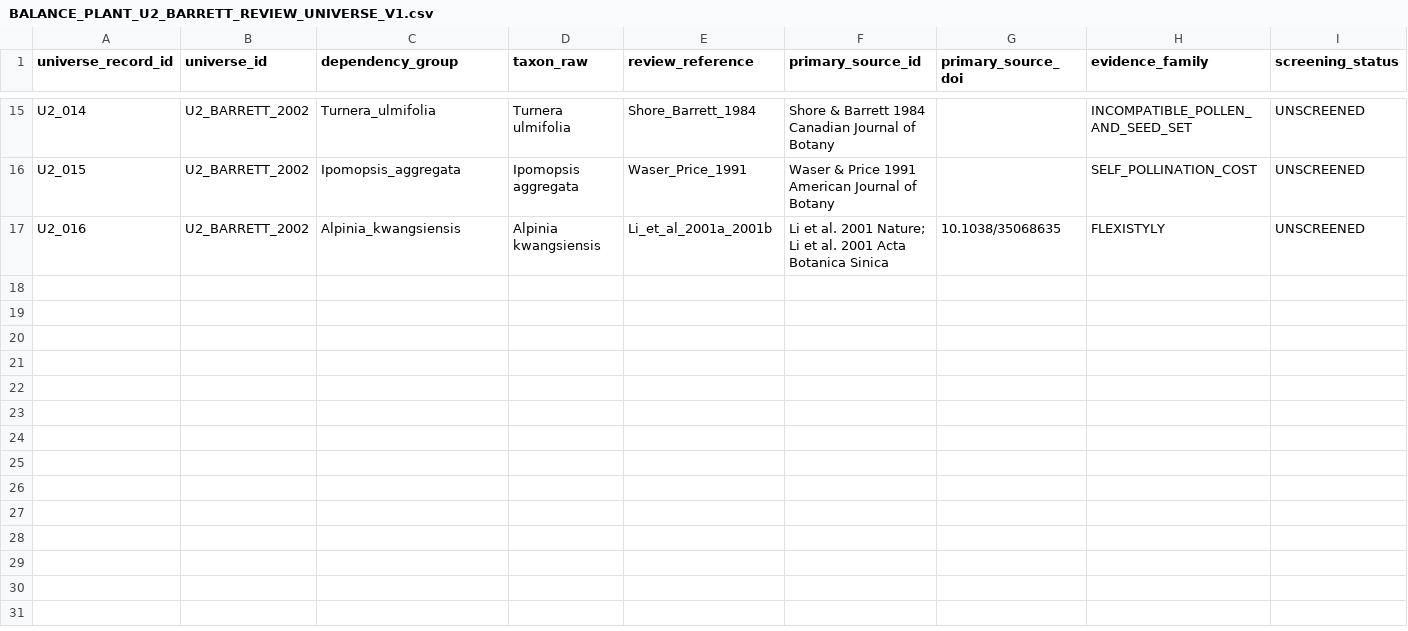
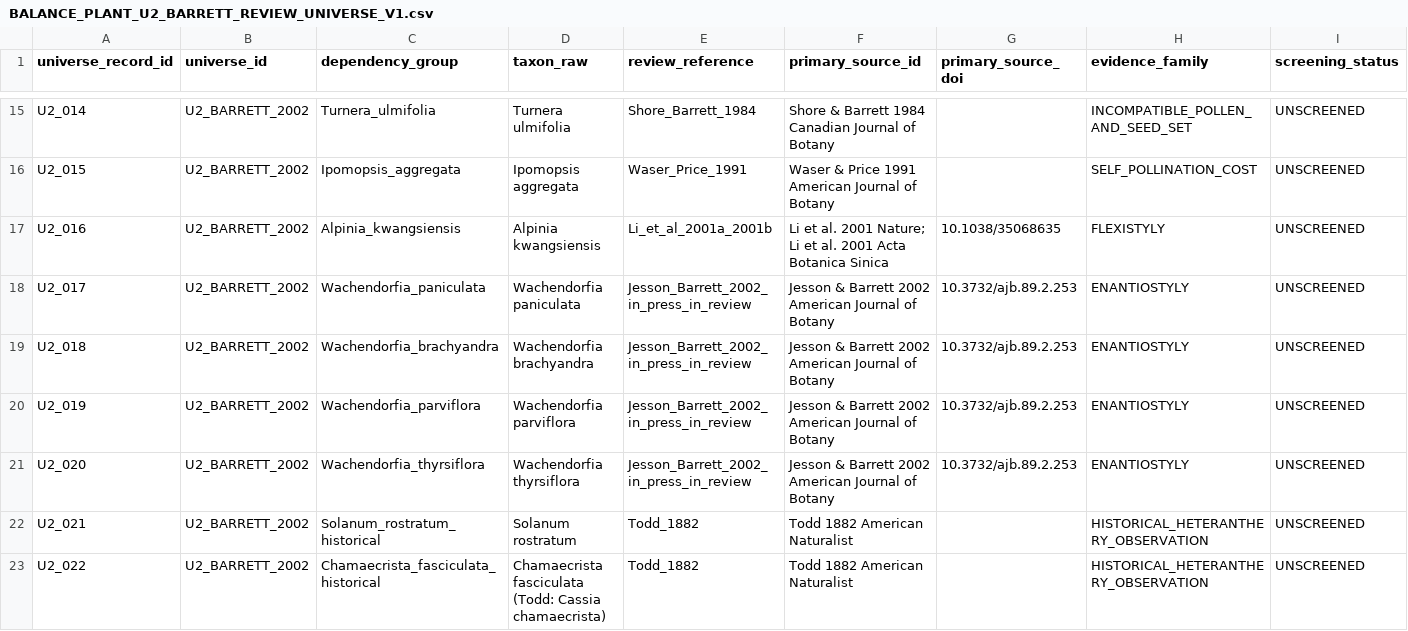
Before and after one commit to zuizui0223/balance, a CSV file: data/BALANCE_PLANT_U2_BARRETT_REVIEW_UNIVERSE_V1.csv, drawn as a sheet; only a part is shown, gaps mark what is left out; rows hold the shown columns only; the diff names each change by its address in the sheet, - before the commit and + after, or states it on an @@ line.

Commit message:
Expand U2 taxon-specific review universe

```diff
--- a/data/BALANCE_PLANT_U2_BARRETT_REVIEW_UNIVERSE_V1.csv
+++ b/data/BALANCE_PLANT_U2_BARRETT_REVIEW_UNIVERSE_V1.csv
+row 18: U2_017 | U2_BARRETT_2002 | Wachendorfia_paniculata | Wachendorfia paniculata | Jesson_Barrett_2002_in_press_in_review | Jesson & Barrett 2002 American Journal of Botany | 10.3732/ajb.89.2.253 | ENANTIOSTYLY | UNSCREENED
+row 19: U2_018 | U2_BARRETT_2002 | Wachendorfia_brachyandra | Wachendorfia brachyandra | Jesson_Barrett_2002_in_press_in_review | Jesson & Barrett 2002 American Journal of Botany | 10.3732/ajb.89.2.253 | ENANTIOSTYLY | UNSCREENED
+row 20: U2_019 | U2_BARRETT_2002 | Wachendorfia_parviflora | Wachendorfia parviflora | Jesson_Barrett_2002_in_press_in_review | Jesson & Barrett 2002 American Journal of Botany | 10.3732/ajb.89.2.253 | ENANTIOSTYLY | UNSCREENED
+row 21: U2_020 | U2_BARRETT_2002 | Wachendorfia_thyrsiflora | Wachendorfia thyrsiflora | Jesson_Barrett_2002_in_press_in_review | Jesson & Barrett 2002 American Journal of Botany | 10.3732/ajb.89.2.253 | ENANTIOSTYLY | UNSCREENED
+row 22: U2_021 | U2_BARRETT_2002 | Solanum_rostratum_historical | Solanum rostratum | Todd_1882 | Todd 1882 American Naturalist |  | HISTORICAL_HETERANTHERY_OBSERVATION | UNSCREENED
+row 23: U2_022 | U2_BARRETT_2002 | Chamaecrista_fasciculata_historical | Chamaecrista fasciculata (Todd: Cassia chamaecrista) | Todd_1882 | Todd 1882 American Naturalist |  | HISTORICAL_HETERANTHERY_OBSERVATION | UNSCREENED
```
